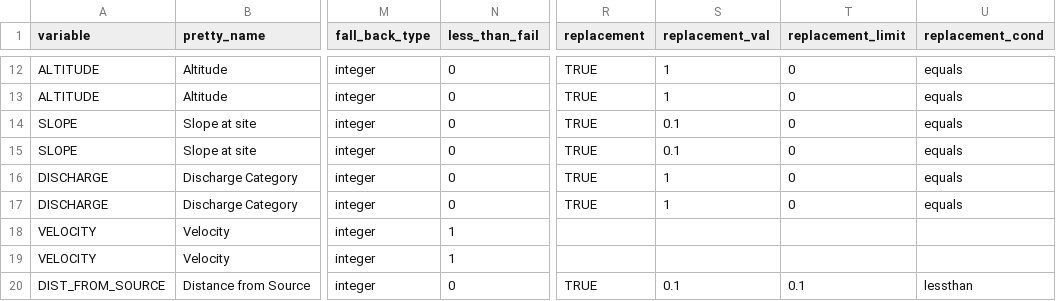
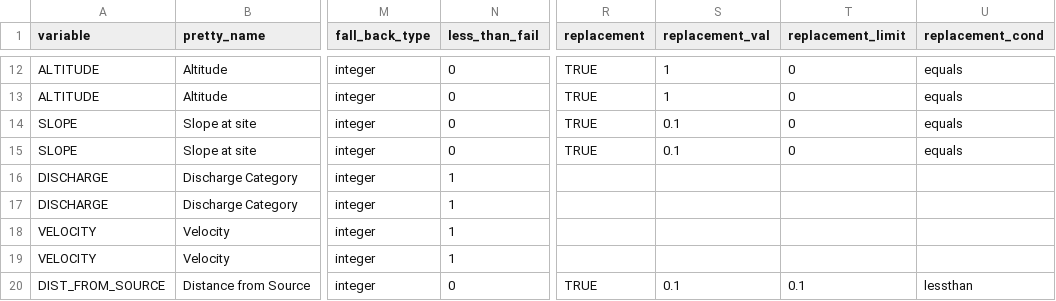
Before and after one commit to aquaMetrics/rict, a CSV file: inst/extdat/validation-rules.csv, drawn as a sheet; only a part is shown, gaps mark what is left out; the diff names each change by its address in the sheet, - before the commit and + after, or states it on an @@ line.

Commit message:
fix: fail on '0' discharge value (don't replace)

```diff
--- a/inst/extdat/validation-rules.csv
+++ b/inst/extdat/validation-rules.csv
-N16:N17 (less_than_fail): 0
+N16:N17 (less_than_fail): 1
-R16:R17 (replacement): TRUE
+R16:R17 (replacement): (empty)
-S16:S17 (replacement_val): 1
+S16:S17 (replacement_val): (empty)
-T16:T17 (replacement_limit): 0
+T16:T17 (replacement_limit): (empty)
-U16:U17 (replacement_cond): equals
+U16:U17 (replacement_cond): (empty)
```
Also changed, not shown: 2 other files.
